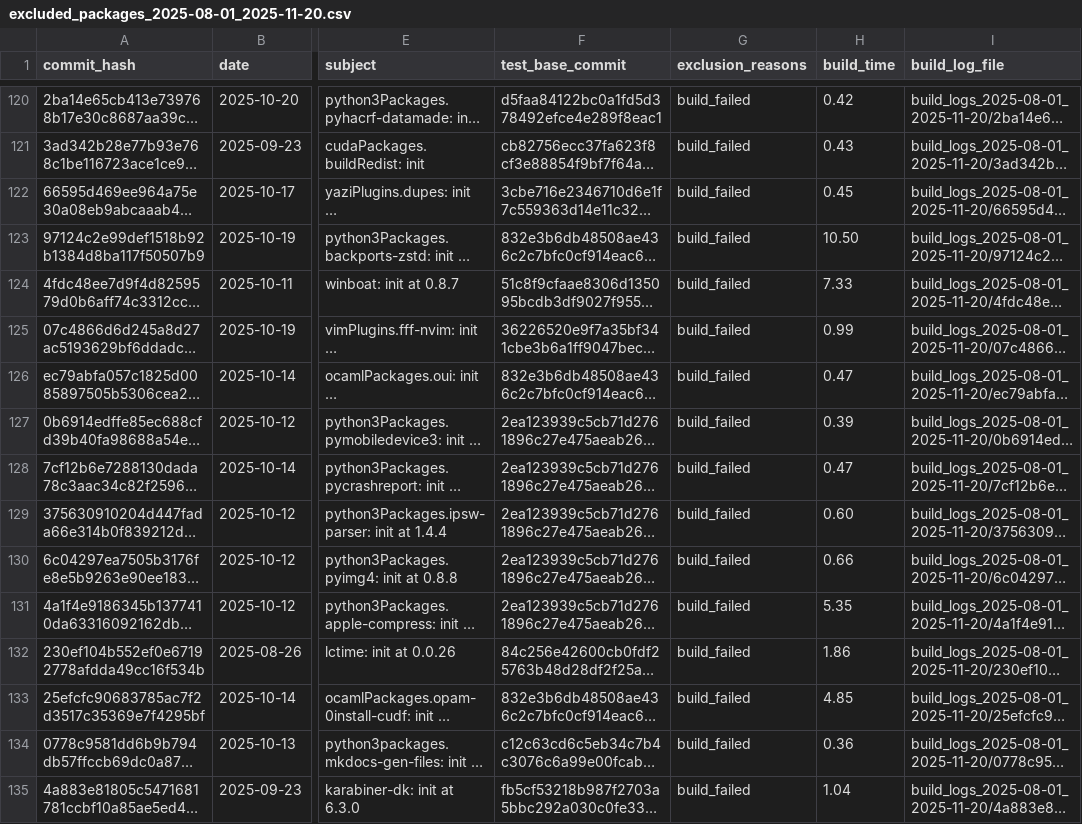
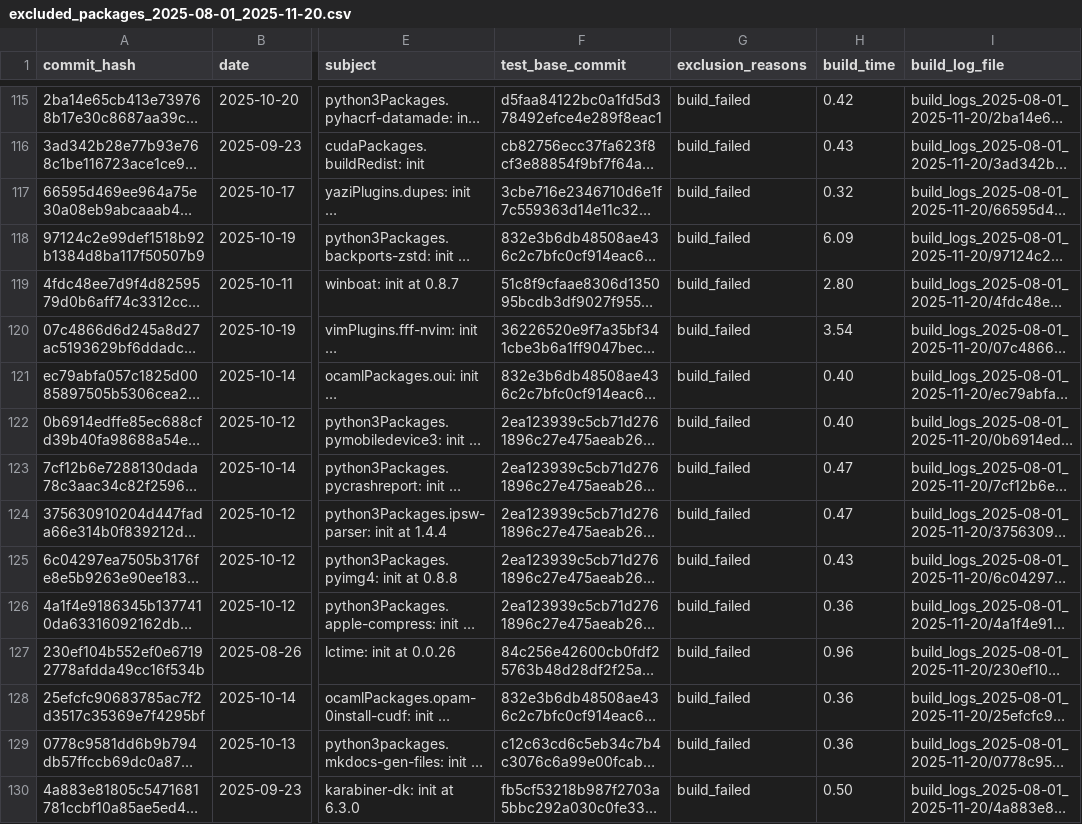
Before and after one commit to mschwaig/nixpkgs, a CSV file: excluded_packages_2025-08-01_2025-11-20.csv, drawn as a sheet; only a part is shown, gaps mark what is left out; long unchanged cells end in …; addresses are those after the commit; the diff covers the shown part only; the diff names each change by its address in the sheet, - before the commit and + after, or states it on an @@ line.

```diff
--- a/excluded_packages_2025-08-01_2025-11-20.csv
+++ b/excluded_packages_2025-08-01_2025-11-20.csv
-H117 (build_time): 0.45
+H117 (build_time): 0.32
-H118 (build_time): 10.50
+H118 (build_time): 6.09
-H119 (build_time): 7.33
+H119 (build_time): 2.80
-H120 (build_time): 0.99
+H120 (build_time): 3.54
-H121 (build_time): 0.47
+H121 (build_time): 0.40
-H122 (build_time): 0.39
+H122 (build_time): 0.40
-H124 (build_time): 0.60
+H124 (build_time): 0.47
-H125 (build_time): 0.66
+H125 (build_time): 0.43
-H126 (build_time): 5.35
+H126 (build_time): 0.36
-H127 (build_time): 1.86
+H127 (build_time): 0.96
-H128 (build_time): 4.85
+H128 (build_time): 0.36
-H130 (build_time): 1.04
+H130 (build_time): 0.50
```
Also changed, not shown: 5 removed rows and 86 edited cells elsewhere in this file, new_packages_2025-08-01_2025-11-20.csv, other_changes_2025-08-01_2025-11-20.csv, 2 other files.
